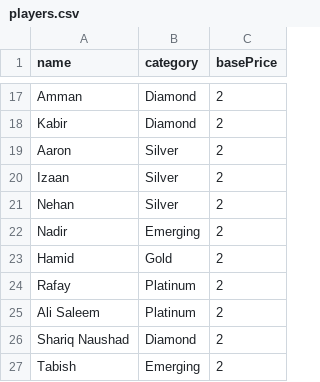
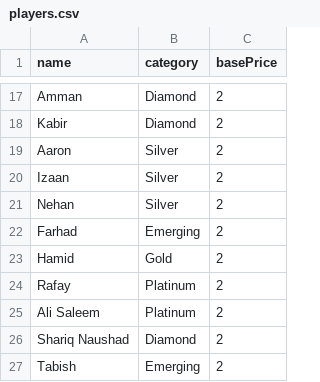
Before and after one commit to ahadazizjaffer2/cricket-auction, a CSV file: server/data/players.csv, drawn as a sheet; only a part is shown, gaps mark what is left out.

```diff
--- a/server/data/players.csv
+++ b/server/data/players.csv
@@ -21,3 +21,3 @@ Izaan,Silver,2
 Nehan,Silver,2
-Nadir,Emerging,2
+Farhad,Emerging,2
 Hamid,Gold,2
```
Also changed, not shown: 11 other files.
